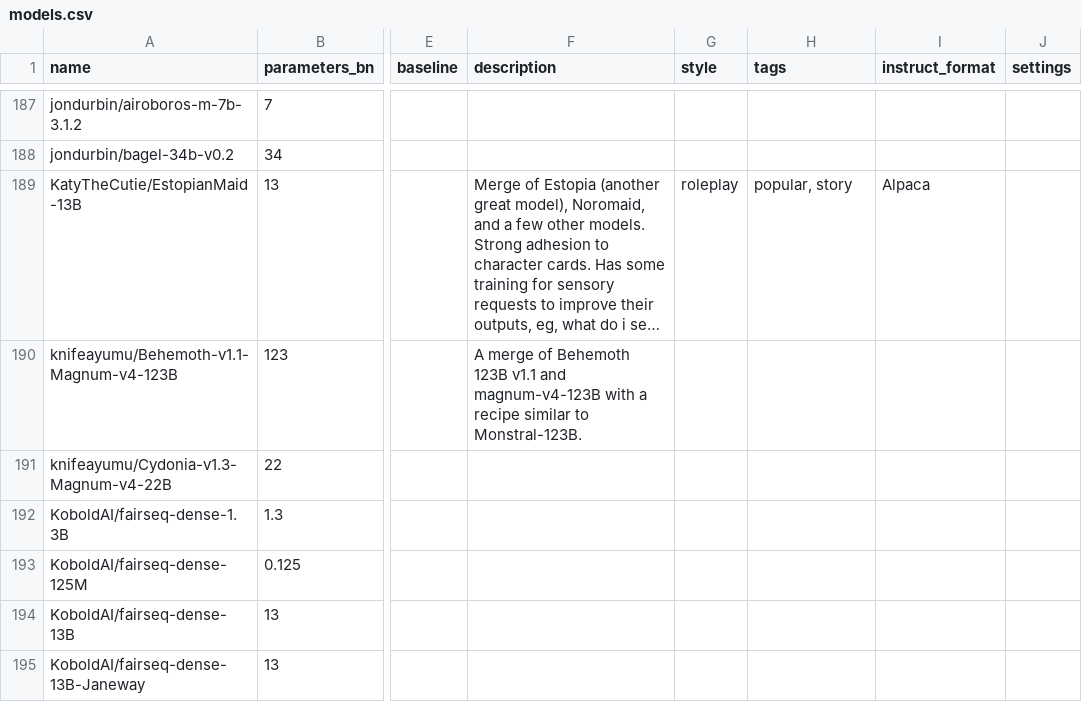
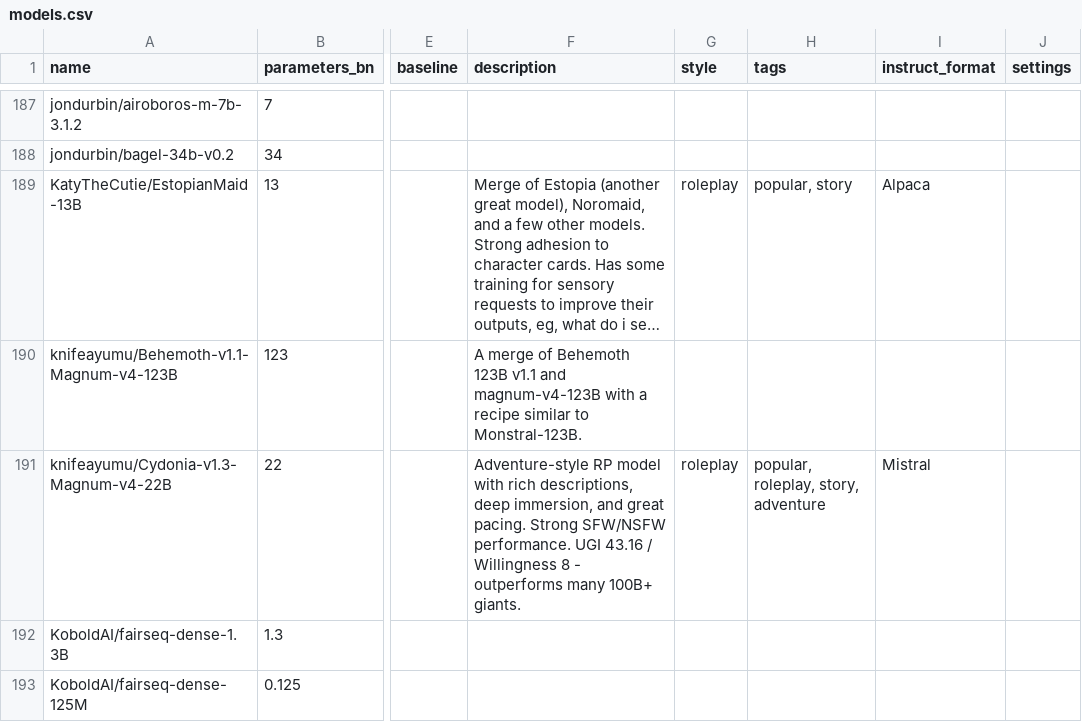
Before and after one commit to Haidra-Org/AI-Horde-text-model-reference, a CSV file: models.csv, drawn as a sheet; only a part is shown, gaps mark what is left out; the shorter side is filled out with more unchanged rows; long unchanged cells end in …; the diff names each change by its address in the sheet, - before the commit and + after, or states it on an @@ line.

Commit message:
Update models.csv
Added model info to the Cydonia-v1.3-Magnum-v4-22B entry. Updated info: description, style, tags, and instruct_format

```diff
--- a/models.csv
+++ b/models.csv
-F191 (description): (empty)
+F191 (description): Adventure-style RP model with rich descriptions, deep immersion, and great pacing. Strong SFW/NSFW performance. UGI 43.16 / Willingness 8 - outperforms many 100B+ giants.
-G191 (style): (empty)
+G191 (style): roleplay
-H191 (tags): (empty)
+H191 (tags): popular, roleplay, story, adventure
-I191 (instruct_format): (empty)
+I191 (instruct_format): Mistral
```
